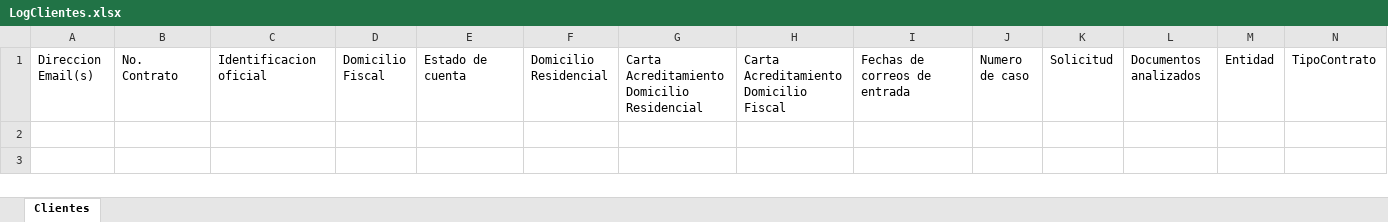
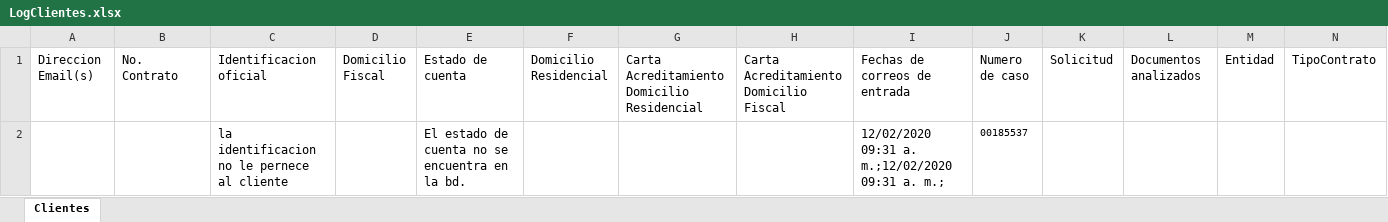
Before and after one commit to LuisMargro/ArchivaldoBot, an Excel workbook: Data/LogClientes.xlsx, sheet Clientes, drawn as a sheet; values as stored, in another font and other column widths than the file's, no borders; the diff names each change by its address in the sheet, - before the commit and + after, or states it on an @@ line.

```diff
--- a/Data/LogClientes.xlsx (sheet Clientes)
+++ b/Data/LogClientes.xlsx (sheet Clientes)
+row 2:  |  | la identificacion no le pernece al cliente |  | El estado de cuenta no se encuentra en la bd. |  |  |  | 12/02/2020 09:31 a. m.;12/02/2020 09:31 a. m.; | 00185537
```
Also changed, not shown: 9 other files.
